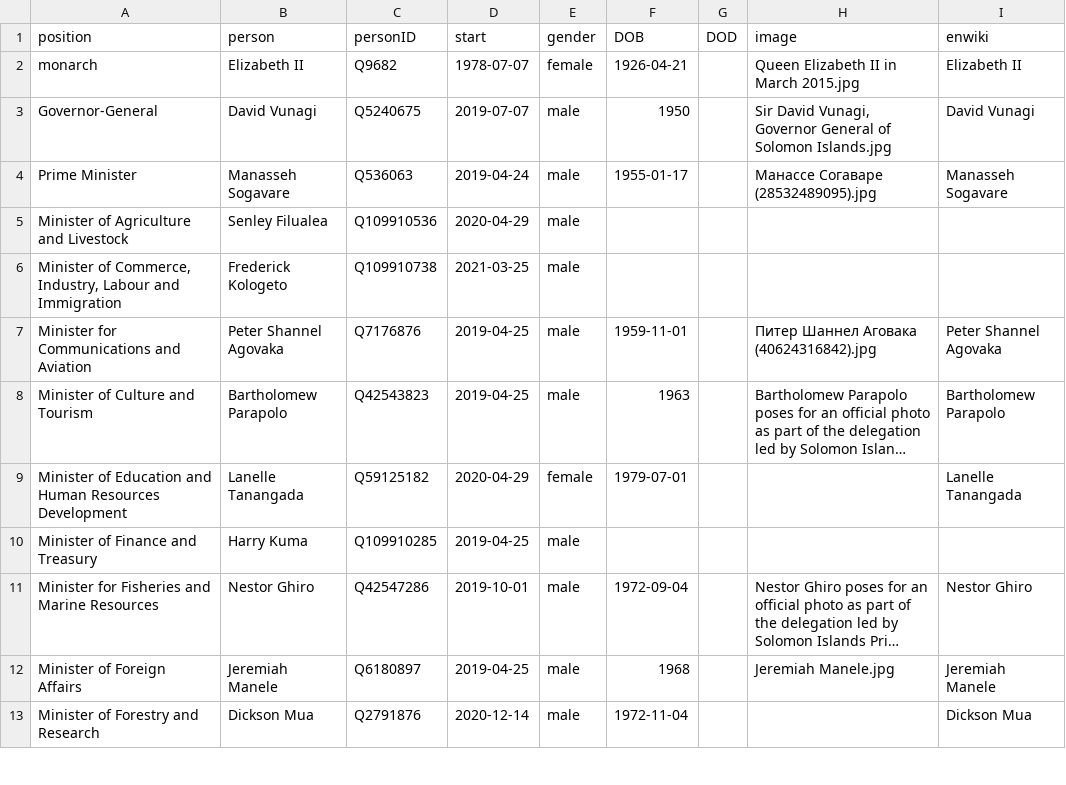
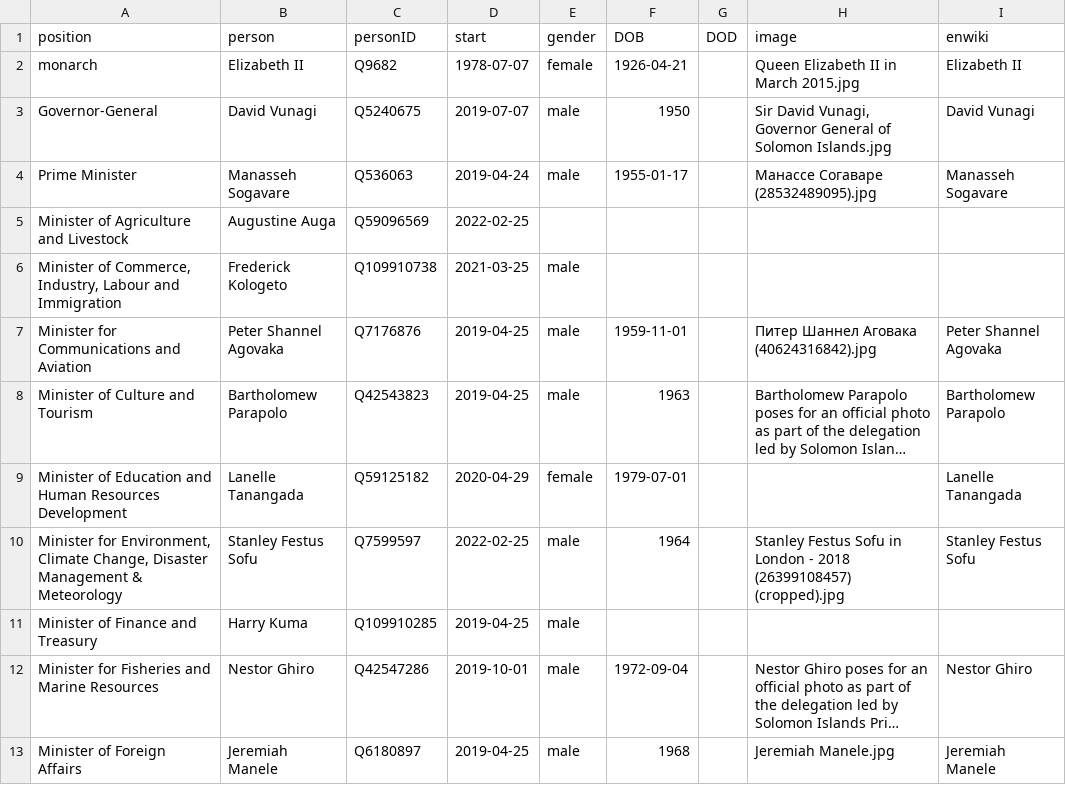
Before and after one commit to every-politician-scrapers/solomons-ministers, a CSV file: html/current.csv, drawn as a sheet; only a part is shown; the shorter side is filled out with more unchanged rows; long unchanged cells end in …; the diff names each change by its address in the sheet, - before the commit and + after, or states it on an @@ line.

```diff
--- a/html/current.csv
+++ b/html/current.csv
-B5 (person): Senley Filualea
+B5 (person): Augustine Auga
-C5 (personID): Q109910536
+C5 (personID): Q59096569
-D5 (start): 2020-04-29
+D5 (start): 2022-02-25
-E5 (gender): male
+E5 (gender): (empty)
+row 10: Minister for Environment, Climate Change, Disaster Management & Meteorology | Stanley Festus Sofu | Q7599597 | 2022-02-25 | male | 1964 |  | Stanley Festus Sofu in London - 2018 (26399108457) (cropped).jpg | Stanley Festus Sofu
```
Also changed, not shown: html/holders21.csv, 1 other file.
